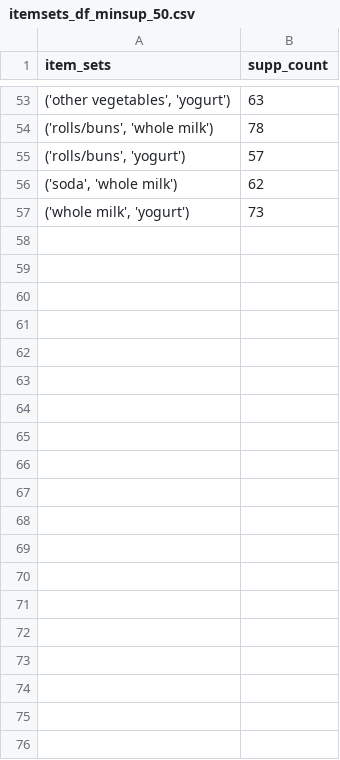
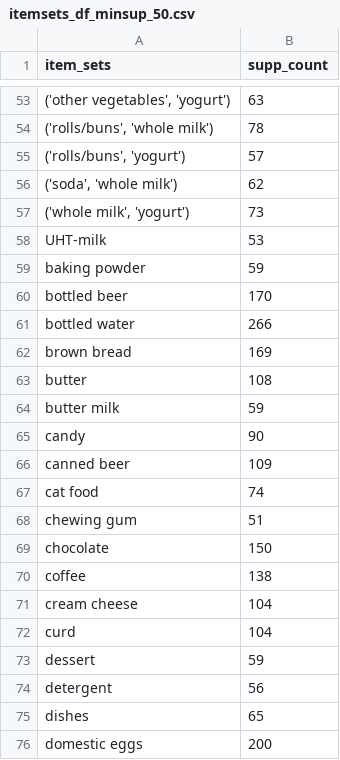
Before and after one commit to siddhantpathakk/FrequentMining, a CSV file: logs/groceries/itemsets_df_minsup_50.csv, drawn as a sheet; only a part is shown, gaps mark what is left out; the diff covers the shown part only; the diff names each change by its address in the sheet, - before the commit and + after, or states it on an @@ line.

Commit message:
add: new itemset csv

```diff
--- a/logs/groceries/itemsets_df_minsup_50.csv
+++ b/logs/groceries/itemsets_df_minsup_50.csv
+row 58: UHT-milk | 53
+row 59: baking powder | 59
+row 60: bottled beer | 170
+row 61: bottled water | 266
+row 62: brown bread | 169
+row 63: butter | 108
+row 64: butter milk | 59
+row 65: candy | 90
+row 66: canned beer | 109
+row 67: cat food | 74
+row 68: chewing gum | 51
+row 69: chocolate | 150
+row 70: coffee | 138
+row 71: cream cheese | 104
+row 72: curd | 104
+row 73: dessert | 59
+row 74: detergent | 56
+row 75: dishes | 65
+row 76: domestic eggs | 200
```
Also changed, not shown: 30 added rows elsewhere in this file, logs/groceries/itemsets_df_minsup_10.csv, logs/groceries/itemsets_df_minsup_100.csv, 4 other files.
